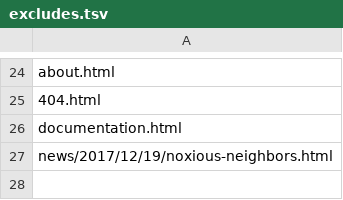
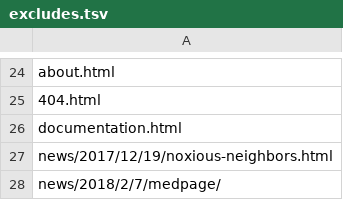
Before and after one commit to datahub/all-projects, a TSV file: excludes.tsv, drawn as a sheet; only a part is shown, gaps mark what is left out.

Commit message:
Update excludes.tsv

```diff
--- a/excludes.tsv
+++ b/excludes.tsv
@@ -27 +27,2 @@ documentation.html
 news/2017/12/19/noxious-neighbors.html
+news/2018/2/7/medpage/
```
